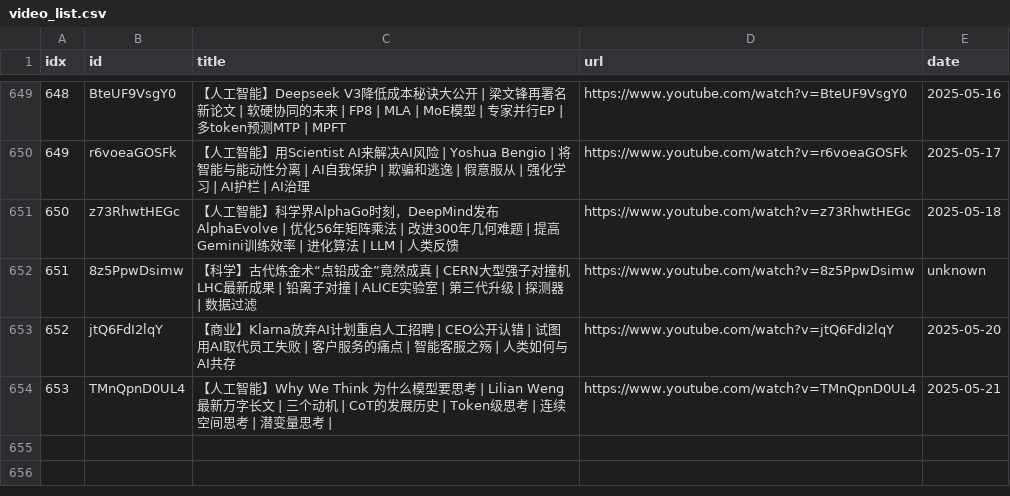
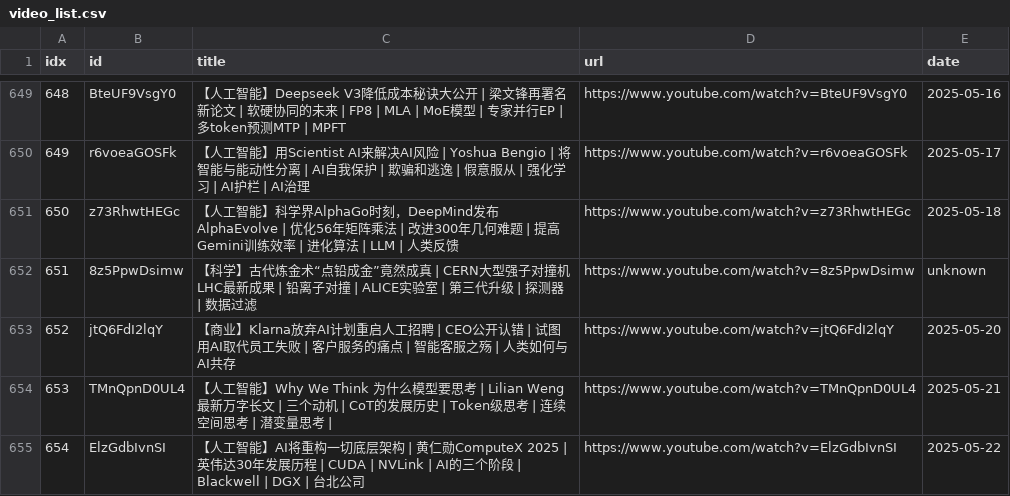
Before and after one commit to sumsjp/BestPartners, a CSV file: src/video_list.csv, drawn as a sheet; only a part is shown, gaps mark what is left out; the diff names each change by its address in the sheet, - before the commit and + after, or states it on an @@ line.

```diff
--- a/src/video_list.csv
+++ b/src/video_list.csv
+row 655: 654 | ElzGdbIvnSI | 【人工智能】AI将重构一切底层架构 | 黄仁勋ComputeX 2025 | 英伟达30年发展历程 | CUDA | NVLink | AI的三个阶段 | Blackwell | DGX | 台北公司 | https://www.youtube.com/watch?v=ElzGdbIvnSI | 2025-05-22
```
Also changed, not shown: 4 other files.
